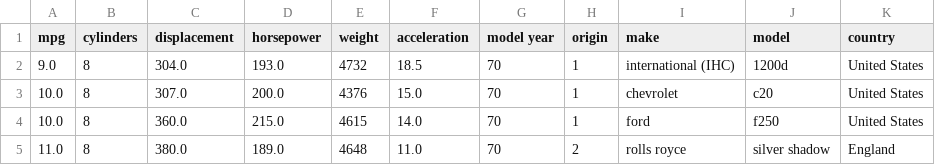
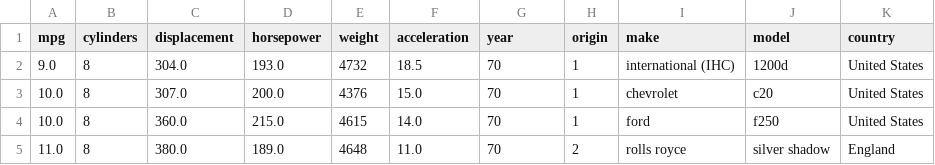
Before and after one commit to jessicapardo/Vintage-Cars-MPG, a CSV file: Data/clean_data.csv, drawn as a sheet; only a part is shown.

Commit message:
Data

```diff
--- a/Data/clean_data.csv
+++ b/Data/clean_data.csv
@@ -1,2 +1,2 @@
-mpg,cylinders,displacement,horsepower,weight,acceleration,model year,origin,make,model,country
+mpg,cylinders,displacement,horsepower,weight,acceleration,year,origin,make,model,country
 9.0,8,304.0,193.0,4732,18.5,70,1,international (IHC),1200d ,United States
```
Also changed, not shown: Data/data.csv.
